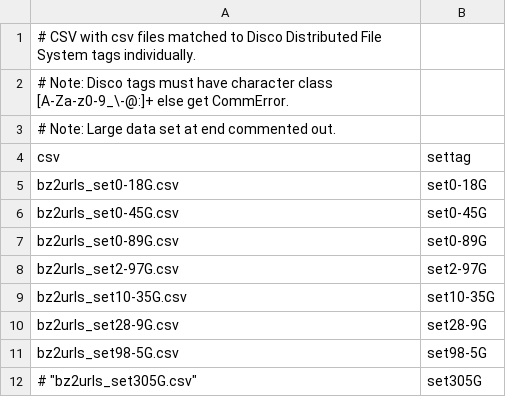
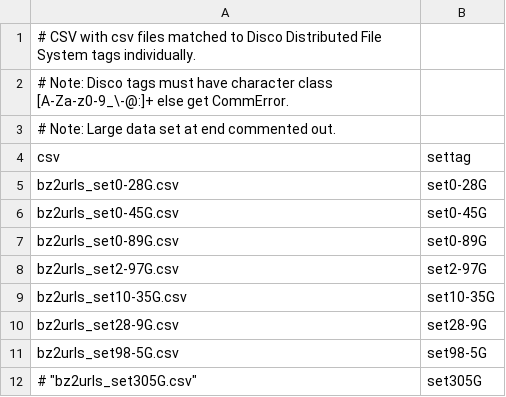
Before and after one commit to corersky/ARCHIVED_bench_mapr, a CSV file: data/csvs_settags.csv, drawn as a sheet.

Commit message:
modifying data sets

```diff
--- a/data/csvs_settags.csv
+++ b/data/csvs_settags.csv
@@ -4,3 +4,3 @@
 "csv","settag"
-"bz2urls_set0-18G.csv","set0-18G"
+"bz2urls_set0-28G.csv","set0-28G"
 "bz2urls_set0-45G.csv","set0-45G"
```
Also changed, not shown: 2 other files.
